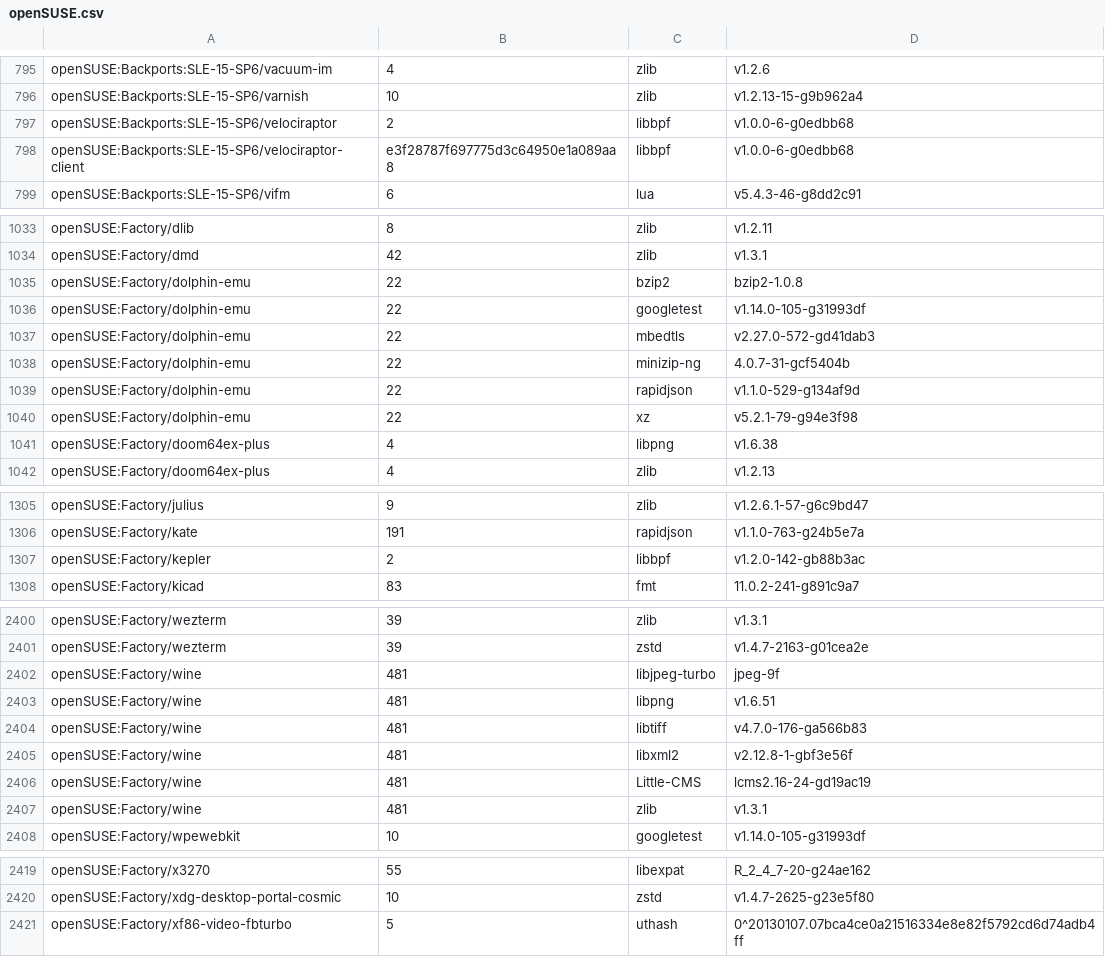
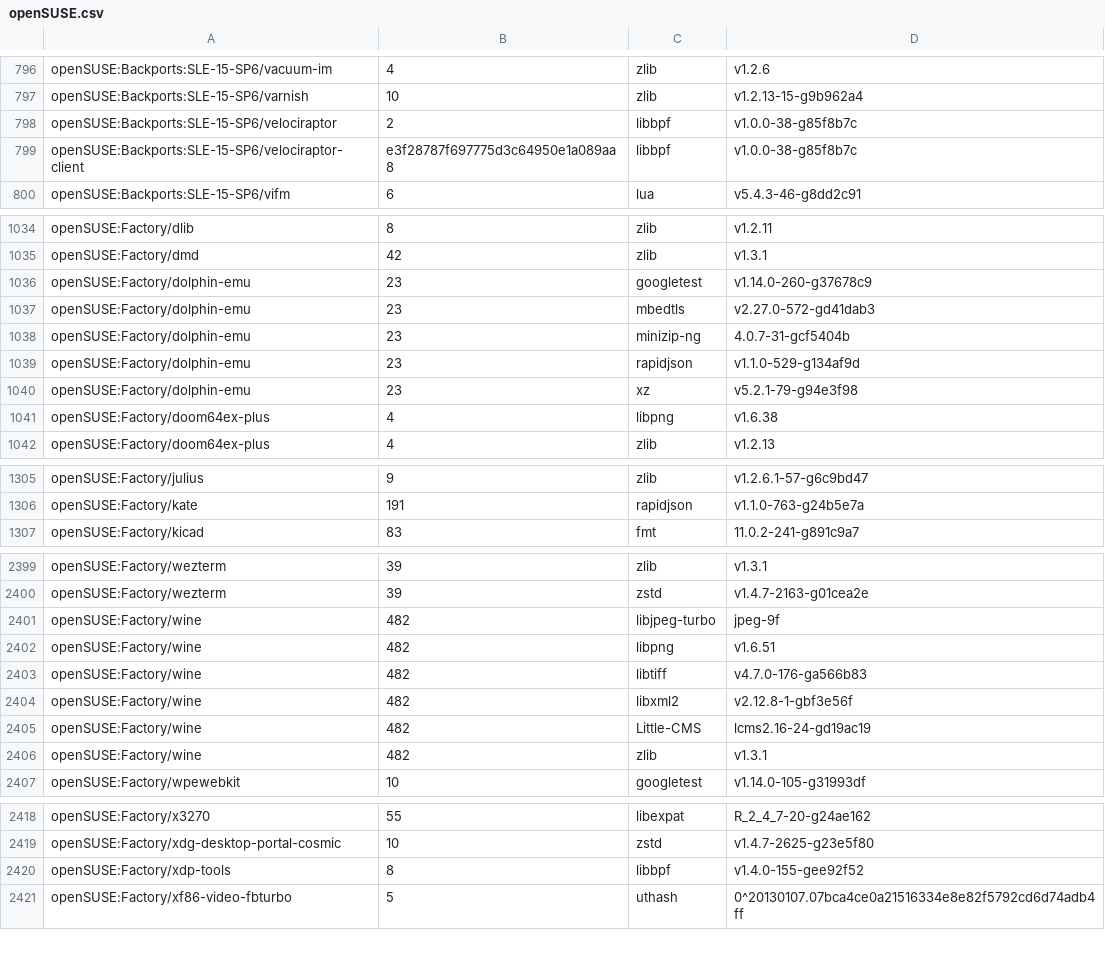
Before and after one commit to wfrisch/idlib_results, a CSV file: openSUSE.csv, drawn as a sheet; only a part is shown, gaps mark what is left out; the diff covers the shown part only.

Commit message:
openSUSE: update

```diff
--- a/openSUSE.csv
+++ b/openSUSE.csv
@@ -796,4 +797,4 @@ openSUSE:Backports:SLE-15-SP6/vacuum-im,4,zlib,v1.2.6
 openSUSE:Backports:SLE-15-SP6/varnish,10,zlib,v1.2.13-15-g9b962a4
-openSUSE:Backports:SLE-15-SP6/velociraptor,2,libbpf,v1.0.0-6-g0edbb68
-openSUSE:Backports:SLE-15-SP6/velociraptor-client,e3f28787f697775d3c64950e1a089aa8,libbpf,v1.0.0-6-g0edbb68
+openSUSE:Backports:SLE-15-SP6/velociraptor,2,libbpf,v1.0.0-38-g85f8b7c
+openSUSE:Backports:SLE-15-SP6/velociraptor-client,e3f28787f697775d3c64950e1a089aa8,libbpf,v1.0.0-38-g85f8b7c
 openSUSE:Backports:SLE-15-SP6/vifm,6,lua,v5.4.3-46-g8dd2c91
@@ -1034,8 +1035,7 @@ openSUSE:Factory/dlib,8,zlib,v1.2.11
 openSUSE:Factory/dmd,42,zlib,v1.3.1
-openSUSE:Factory/dolphin-emu,22,bzip2,bzip2-1.0.8
-openSUSE:Factory/dolphin-emu,22,googletest,v1.14.0-105-g31993df
-openSUSE:Factory/dolphin-emu,22,mbedtls,v2.27.0-572-gd41dab3
-openSUSE:Factory/dolphin-emu,22,minizip-ng,4.0.7-31-gcf5404b
-openSUSE:Factory/dolphin-emu,22,rapidjson,v1.1.0-529-g134af9d
-openSUSE:Factory/dolphin-emu,22,xz,v5.2.1-79-g94e3f98
+openSUSE:Factory/dolphin-emu,23,googletest,v1.14.0-260-g37678c9
+openSUSE:Factory/dolphin-emu,23,mbedtls,v2.27.0-572-gd41dab3
+openSUSE:Factory/dolphin-emu,23,minizip-ng,4.0.7-31-gcf5404b
+openSUSE:Factory/dolphin-emu,23,rapidjson,v1.1.0-529-g134af9d
+openSUSE:Factory/dolphin-emu,23,xz,v5.2.1-79-g94e3f98
 openSUSE:Factory/doom64ex-plus,4,libpng,v1.6.38
@@ -1306,3 +1306,2 @@ openSUSE:Factory/julius,9,zlib,v1.2.6.1-57-g6c9bd47
 openSUSE:Factory/kate,191,rapidjson,v1.1.0-763-g24b5e7a
-openSUSE:Factory/kepler,2,libbpf,v1.2.0-142-gb88b3ac
 openSUSE:Factory/kicad,83,fmt,11.0.2-241-g891c9a7
@@ -2401,8 +2400,8 @@ openSUSE:Factory/wezterm,39,zlib,v1.3.1
 openSUSE:Factory/wezterm,39,zstd,v1.4.7-2163-g01cea2e
-openSUSE:Factory/wine,481,libjpeg-turbo,jpeg-9f
-openSUSE:Factory/wine,481,libpng,v1.6.51
-openSUSE:Factory/wine,481,libtiff,v4.7.0-176-ga566b83
-openSUSE:Factory/wine,481,libxml2,v2.12.8-1-gbf3e56f
-openSUSE:Factory/wine,481,Little-CMS,lcms2.16-24-gd19ac19
-openSUSE:Factory/wine,481,zlib,v1.3.1
+openSUSE:Factory/wine,482,libjpeg-turbo,jpeg-9f
+openSUSE:Factory/wine,482,libpng,v1.6.51
+openSUSE:Factory/wine,482,libtiff,v4.7.0-176-ga566b83
+openSUSE:Factory/wine,482,libxml2,v2.12.8-1-gbf3e56f
+openSUSE:Factory/wine,482,Little-CMS,lcms2.16-24-gd19ac19
+openSUSE:Factory/wine,482,zlib,v1.3.1
 openSUSE:Factory/wpewebkit,10,googletest,v1.14.0-105-g31993df
@@ -2420,2 +2419,3 @@ openSUSE:Factory/x3270,55,libexpat,R_2_4_7-20-g24ae162
 openSUSE:Factory/xdg-desktop-portal-cosmic,10,zstd,v1.4.7-2625-g23e5f80
+openSUSE:Factory/xdp-tools,8,libbpf,v1.4.0-155-gee92f52
 openSUSE:Factory/xf86-video-fbturbo,5,uthash,0^20130107.07bca4ce0a21516334e8e82f5792cd6d74adb4ff
```
Also changed, not shown: 1 added row and 81 edited cells elsewhere in this file.
